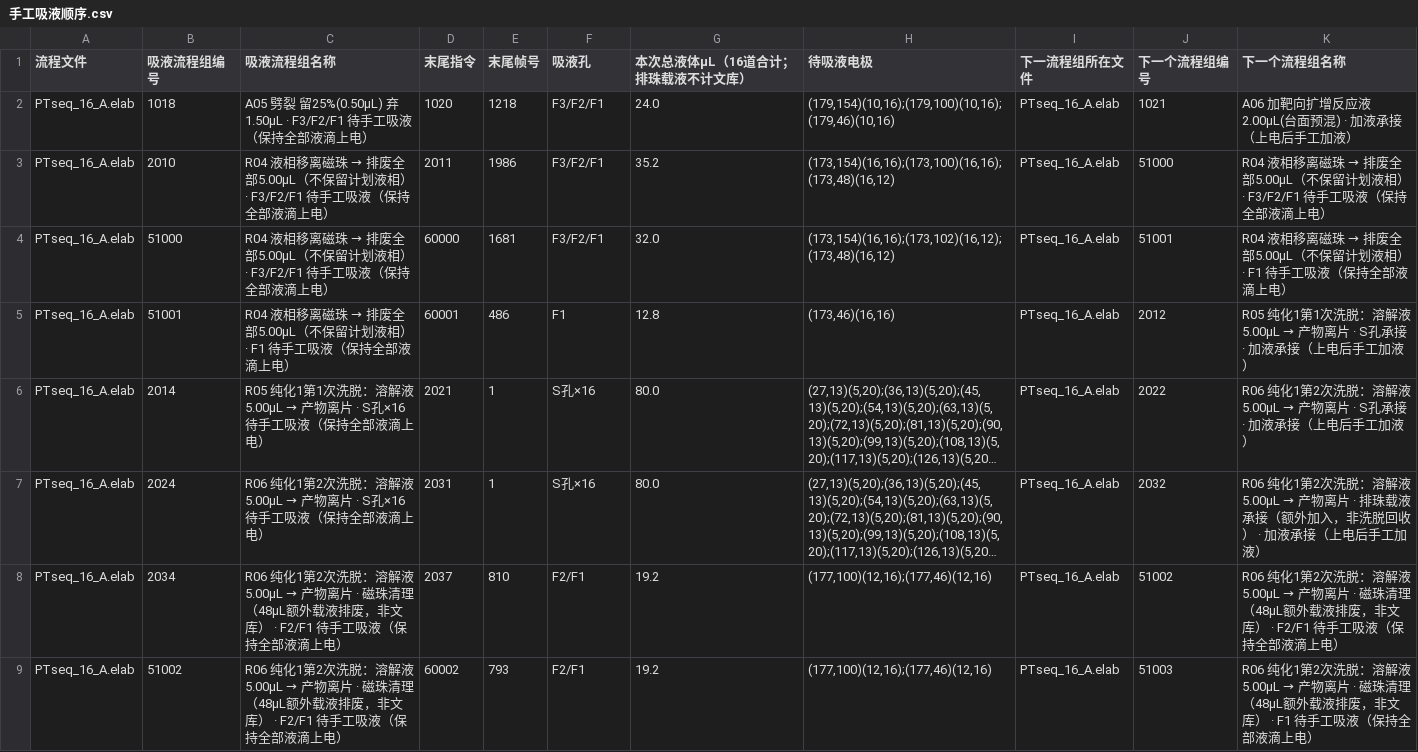
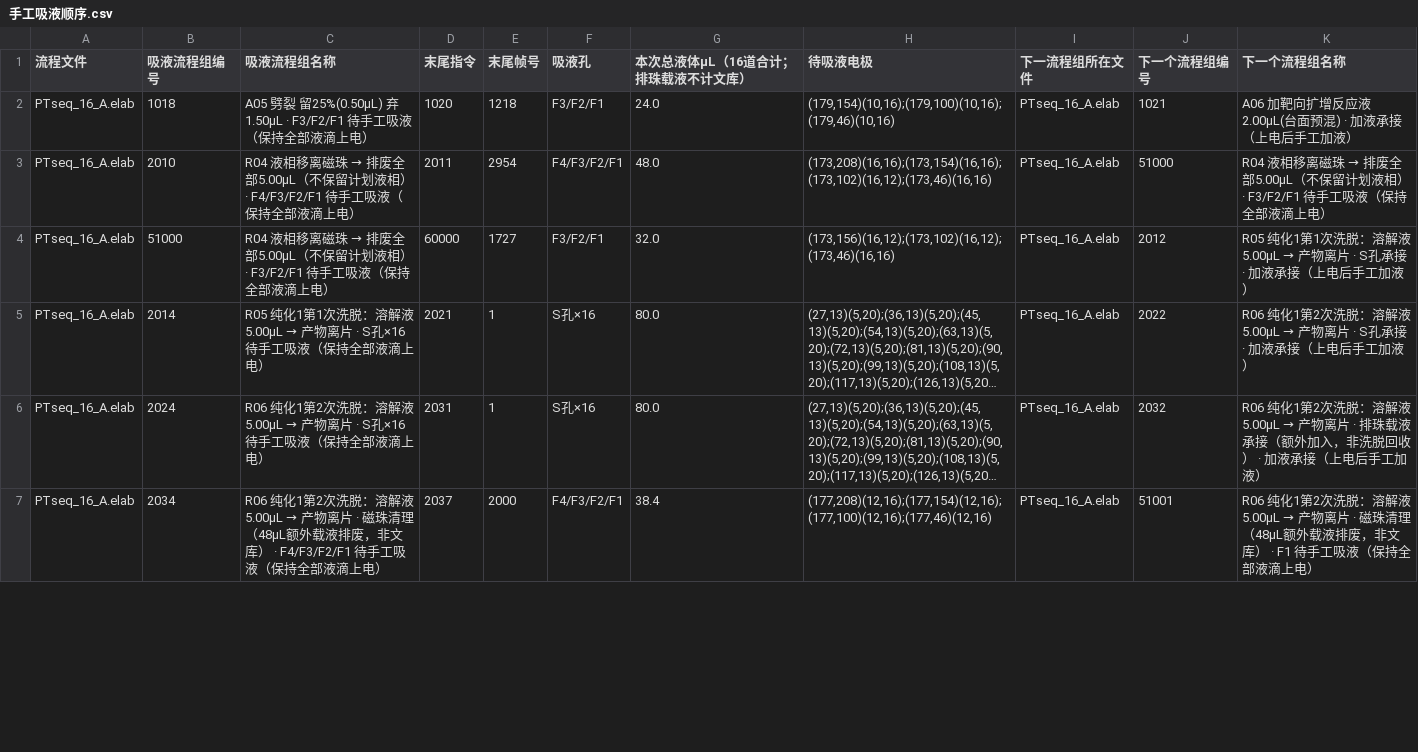
Before and after one commit to yoshnii/TFT_scripts, a CSV file: projects/PTseq_SIRO16_A_10x/手工吸液顺序.csv, drawn as a sheet; only a part is shown; long unchanged cells end in …; removed rows and columns are numbered as before the commit, all else as after; the diff covers the shown part only; the diff names each change by its address in the sheet, - before the commit and + after, or states it on an @@ line.

```diff
--- a/projects/PTseq_SIRO16_A_10x/手工吸液顺序.csv
+++ b/projects/PTseq_SIRO16_A_10x/手工吸液顺序.csv
-C3 (吸液流程组名称): …相） · F3/F2/F1 待手工吸…
+C3 (吸液流程组名称): …相） · F4/F3/F2/F1 待手工吸…
-E3 (末尾帧号): 1986
+E3 (末尾帧号): 2954
-F3 (吸液孔): F3/F2/F1
+F3 (吸液孔): F4/F3/F2/F1
-G3 (本次总液体µL（16道合计；排珠载液不计文库）): 35.2
+G3 (本次总液体µL（16道合计；排珠载液不计文库）): 48.0
-H3 (待吸液电极): (173,154)(16,16);(173,100)(16,16);(173,48)(16,12)
+H3 (待吸液电极): (173,208)(16,16);(173,154)(16,16);(173,102)(16,12);(173,46)(16,16)
-E4 (末尾帧号): 1681
+E4 (末尾帧号): 1727
-H4 (待吸液电极): (173,154)(16,16);(173,102)(16,12);(173,48)(16,12)
+H4 (待吸液电极): (173,156)(16,12);(173,102)(16,12);(173,46)(16,16)
-J4 (下一个流程组编号): 51001
+J4 (下一个流程组编号): 2012
@@ K4 (下一个流程组名称): R04 液相移离磁珠 → 排废全部5.00µL（不保留计划液相） · F1 待手工吸液（保持全部液滴上电） → R05 纯化1第1次洗脱：溶解液 5.00µL → 产物离片 · S孔承接 · 加液承接（上电后手工加液） @@
-row 5: PTseq_16_A.elab | 51001 | R04 液相移离磁珠 → 排废全部5.00µL（不保留计划液相） · F1 待手工吸液（保持全部液滴上电） | 60001 | 486 | F1 | 12.8 | (173,46)(16,16) | PTseq_16_A.elab | 2012 | R05 纯化1第1次洗脱：溶解液 5.00µL → 产物离片 · S孔承接 · 加液承接（上电后手工加液）
-C7 (吸液流程组名称): …库） · F2/F1 待手工吸…
+C7 (吸液流程组名称): …库） · F4/F3/F2/F1 待手工吸…
-E7 (末尾帧号): 810
+E7 (末尾帧号): 2000
-F7 (吸液孔): F2/F1
+F7 (吸液孔): F4/F3/F2/F1
-G7 (本次总液体µL（16道合计；排珠载液不计文库）): 19.2
+G7 (本次总液体µL（16道合计；排珠载液不计文库）): 38.4
-H7 (待吸液电极): (177,100)(12,16);(177,46)(12,16)
+H7 (待吸液电极): (177,208)(12,16);(177,154)(12,16);(177,100)(12,16);(177,46)(12,16)
-J7 (下一个流程组编号): 51002
+J7 (下一个流程组编号): 51001
-K7 (下一个流程组名称): …库） · F2/F1 待手工吸…
+K7 (下一个流程组名称): …库） · F1 待手工吸…
-row 9: PTseq_16_A.elab | 51002 | R06 纯化1第2次洗脱：溶解液 5.00µL → 产物离片 · 磁珠清理（48µL额外载液排废，非文库） · F2/F1 待手工吸液（保持全部液滴上电） | 60002 | 793 | F2/F1 | 19.2 | (177,100)(12,16);(177,46)(12,16) | PTseq_16_A.elab | 51003 | R06 纯化1第2次洗脱：溶解液 5.00µL → 产物离片 · 磁珠清理（48µL额外载液排废，非文库） · F1 待手工吸液（保持全部液滴上电）
```
Also changed, not shown: 2 added rows, 6 removed rows and 19 edited cells elsewhere in this file, projects/PTseq_SIRO16_A_10x/手工加液顺序.csv, 12 other files.
